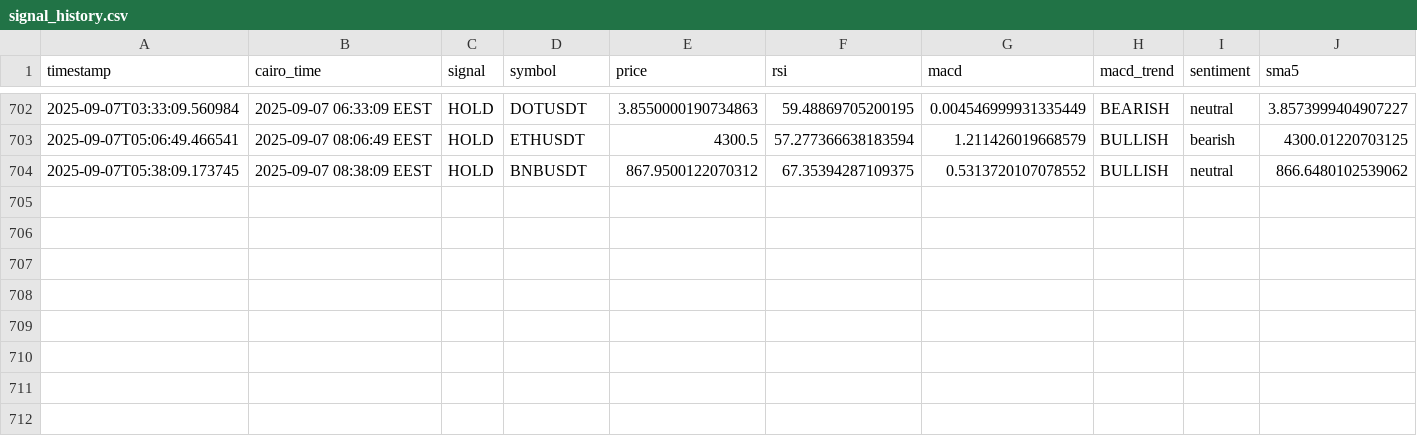
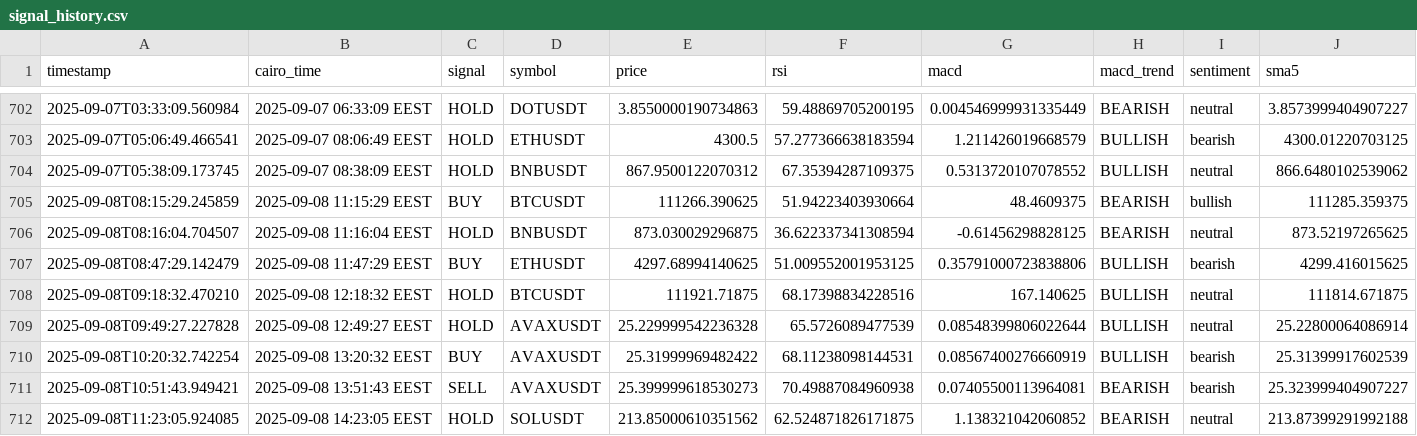
Before and after one commit to Hatem-shaban/CRYPTIX-ML-02, a CSV file: logs/signal_history.csv, drawn as a sheet; only a part is shown, gaps mark what is left out; rows hold the shown columns only; the diff names each change by its address in the sheet, - before the commit and + after, or states it on an @@ line.

```diff
--- a/logs/signal_history.csv
+++ b/logs/signal_history.csv
+row 705: 2025-09-08T08:15:29.245859 | 2025-09-08 11:15:29 EEST | BUY | BTCUSDT | 111266.390625 | 51.94223403930664 | 48.4609375 | BEARISH | bullish | 111285.359375
+row 706: 2025-09-08T08:16:04.704507 | 2025-09-08 11:16:04 EEST | HOLD | BNBUSDT | 873.030029296875 | 36.622337341308594 | -0.61456298828125 | BEARISH | neutral | 873.52197265625
+row 707: 2025-09-08T08:47:29.142479 | 2025-09-08 11:47:29 EEST | BUY | ETHUSDT | 4297.68994140625 | 51.009552001953125 | 0.35791000723838806 | BULLISH | bearish | 4299.416015625
+row 708: 2025-09-08T09:18:32.470210 | 2025-09-08 12:18:32 EEST | HOLD | BTCUSDT | 111921.71875 | 68.17398834228516 | 167.140625 | BULLISH | neutral | 111814.671875
+row 709: 2025-09-08T09:49:27.227828 | 2025-09-08 12:49:27 EEST | HOLD | AVAXUSDT | 25.229999542236328 | 65.5726089477539 | 0.08548399806022644 | BULLISH | neutral | 25.22800064086914
+row 710: 2025-09-08T10:20:32.742254 | 2025-09-08 13:20:32 EEST | BUY | AVAXUSDT | 25.31999969482422 | 68.11238098144531 | 0.08567400276660919 | BULLISH | bearish | 25.31399917602539
+row 711: 2025-09-08T10:51:43.949421 | 2025-09-08 13:51:43 EEST | SELL | AVAXUSDT | 25.399999618530273 | 70.49887084960938 | 0.07405500113964081 | BEARISH | bearish | 25.323999404907227
+row 712: 2025-09-08T11:23:05.924085 | 2025-09-08 14:23:05 EEST | HOLD | SOLUSDT | 213.85000610351562 | 62.524871826171875 | 1.138321042060852 | BEARISH | neutral | 213.87399291992188
```
Also changed, not shown: logs/trade_history.csv, 1 other file.
